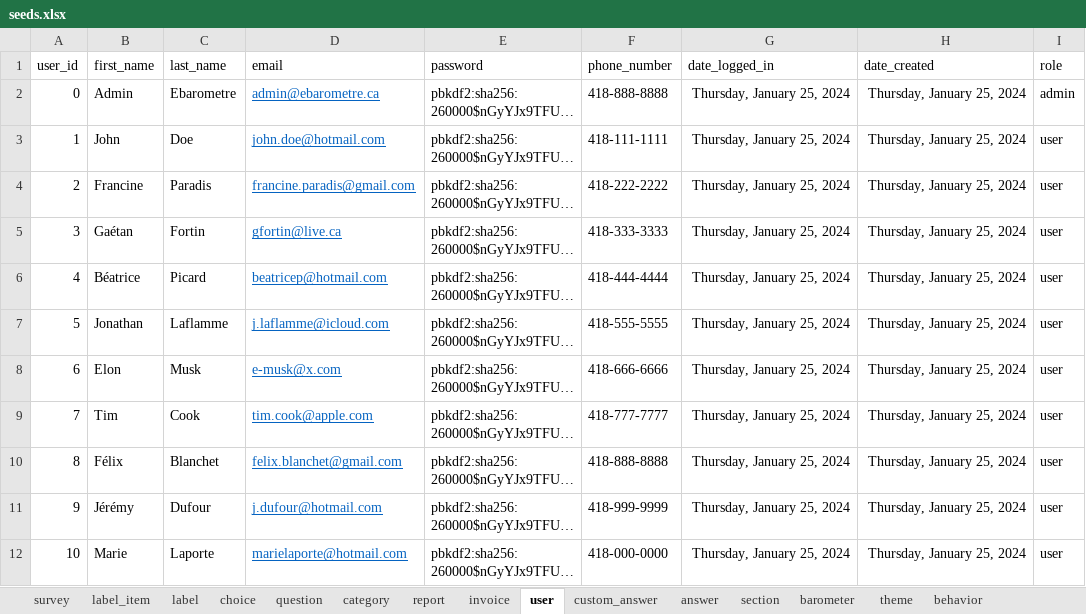
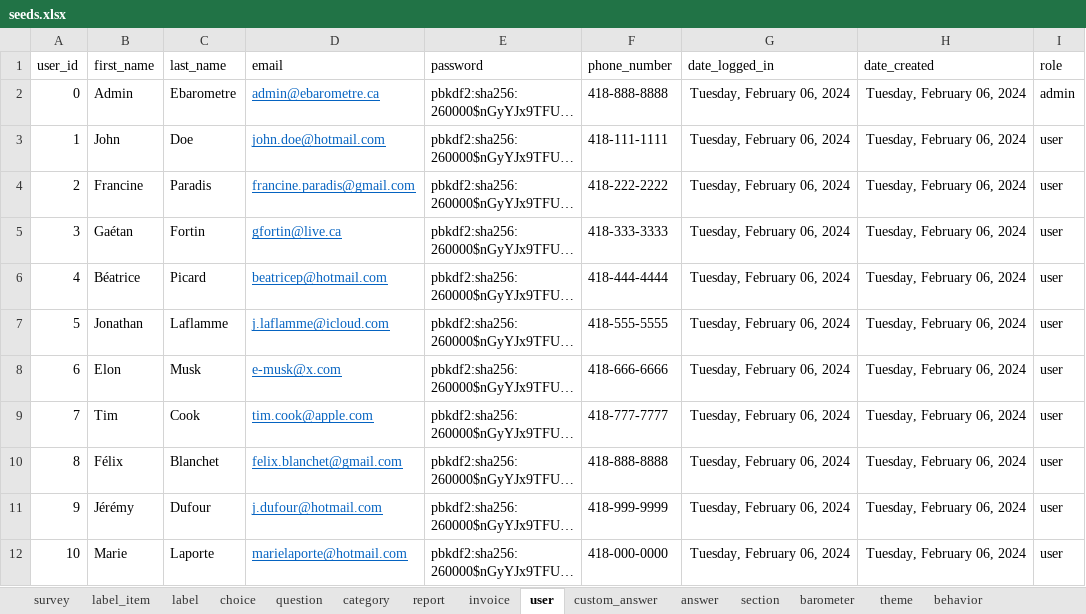
Before and after one commit to je-bert/e-barometre, an Excel workbook: flask-app/seeds.xlsx, sheet user, drawn as a sheet; long unchanged cells end in …; values as stored, in another font and other column widths than the file's, no borders; table styles not drawn; the diff names each change by its address in the sheet, - before the commit and + after, or states it on an @@ line.

```diff
--- a/flask-app/seeds.xlsx (sheet user)
+++ b/flask-app/seeds.xlsx (sheet user)
-G2:G12 (date_logged_in): Thursday, January 25, 2024
+G2:G12 (date_logged_in): Tuesday, February 06, 2024
-H2:H12 (date_created): Thursday, January 25, 2024
+H2:H12 (date_created): Tuesday, February 06, 2024
```
Also changed, not shown: sheet answer, sheet invoice, sheet report, sheet custom_answer, sheet behavior, 3 other files.
